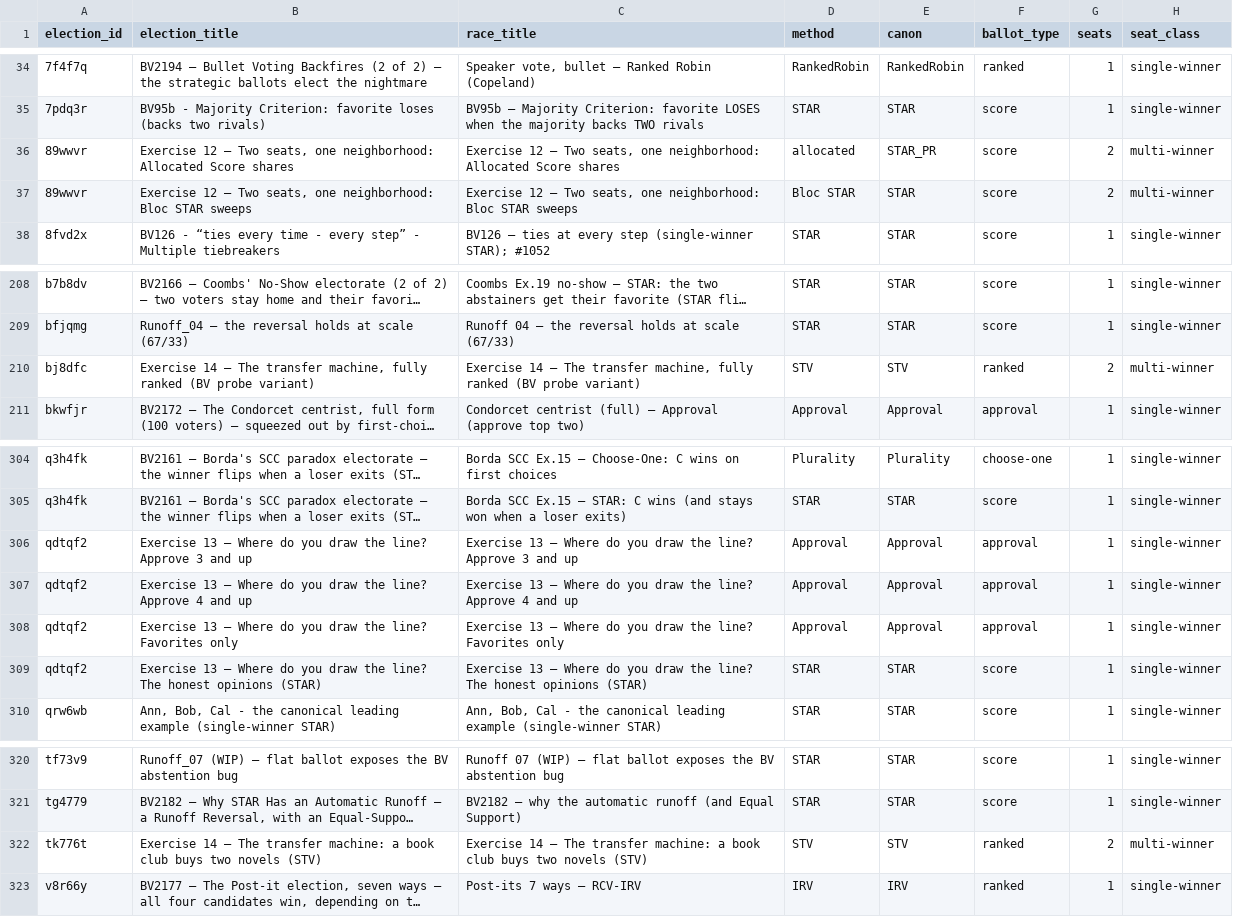
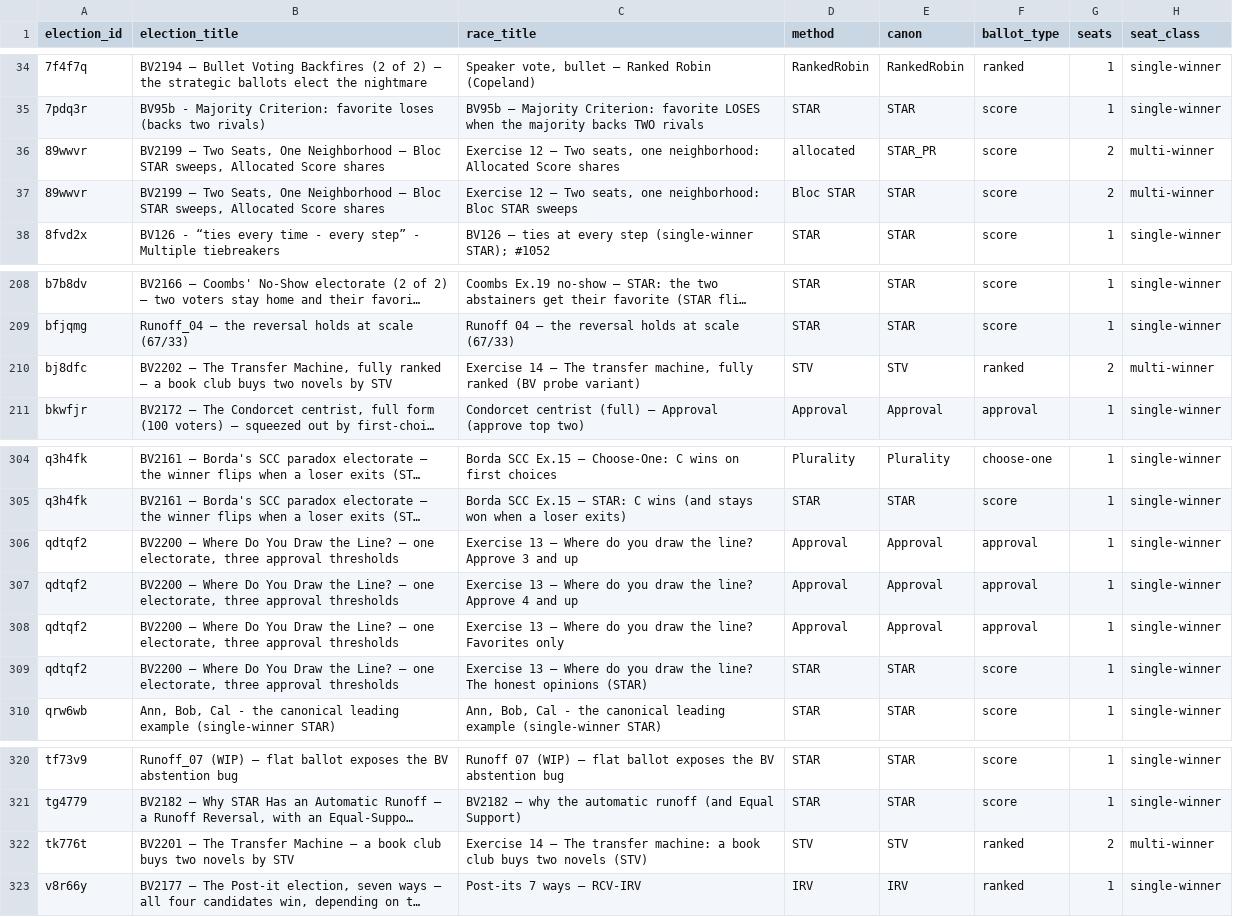
Before and after one commit to masiarek/star-voting-library, a CSV file: 00_start_here/YAML_test_case_index/races.csv, drawn as a sheet; only a part is shown, gaps mark what is left out; long unchanged cells end in …; the diff names each change by its address in the sheet, - before the commit and + after, or states it on an @@ line.

```diff
--- a/00_start_here/YAML_test_case_index/races.csv
+++ b/00_start_here/YAML_test_case_index/races.csv
-B36 (election_title): Exercise 12 — Two seats, one neighborhood: Allocated Score…
+B36 (election_title): BV2199 — Two Seats, One Neighborhood — Bloc STAR sweeps, Allocated Score…
-B37 (election_title): Exercise 12 — Two seats, one neighborhood: Bloc STAR sweeps
+B37 (election_title): BV2199 — Two Seats, One Neighborhood — Bloc STAR sweeps, Allocated Score shares
-B210 (election_title): Exercise 14 — The transfer machine, fully ranked (BV probe variant)
+B210 (election_title): BV2202 — The Transfer Machine, fully ranked — a book club buys two novels by STV
-B306 (election_title): Exercise 13 — Where do you draw the line? Approve 3 and up
+B306 (election_title): BV2200 — Where Do You Draw the Line? — one electorate, three approval thresholds
-B307 (election_title): Exercise 13 — Where do you draw the line? Approve 4 and up
+B307 (election_title): BV2200 — Where Do You Draw the Line? — one electorate, three approval thresholds
-B308 (election_title): Exercise 13 — Where do you draw the line? Favorites only
+B308 (election_title): BV2200 — Where Do You Draw the Line? — one electorate, three approval thresholds
-B309 (election_title): Exercise 13 — Where do you draw the line? The honest opinions (STAR)
+B309 (election_title): BV2200 — Where Do You Draw the Line? — one electorate, three approval thresholds
-B322 (election_title): Exercise 14 — The transfer machine: a book club buys two novels (STV)
+B322 (election_title): BV2201 — The Transfer Machine — a book club buys two novels by STV
```
Also changed, not shown: 00_start_here/YAML_test_case_index/elections.csv, 7 other files.
